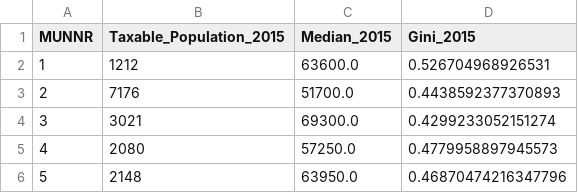
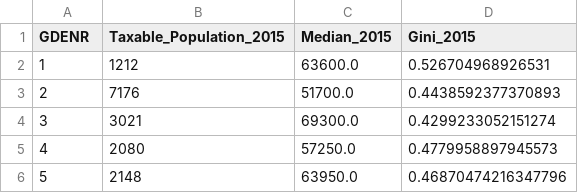
Before and after one commit to marcprince22/Data-Analysis-with-Python-Project, a CSV file: data/clean_data/income_gdenr_2026.csv, drawn as a sheet; only a part is shown.

```diff
--- a/data/clean_data/income_gdenr_2026.csv
+++ b/data/clean_data/income_gdenr_2026.csv
@@ -1,2 +1,2 @@
-MUNNR,Taxable_Population_2015,Median_2015,Gini_2015
+GDENR,Taxable_Population_2015,Median_2015,Gini_2015
 1,1212,63600.0,0.526704968926531
```
Also changed, not shown: data/clean_data/socio_comnr_2026.csv, 4 other files.
